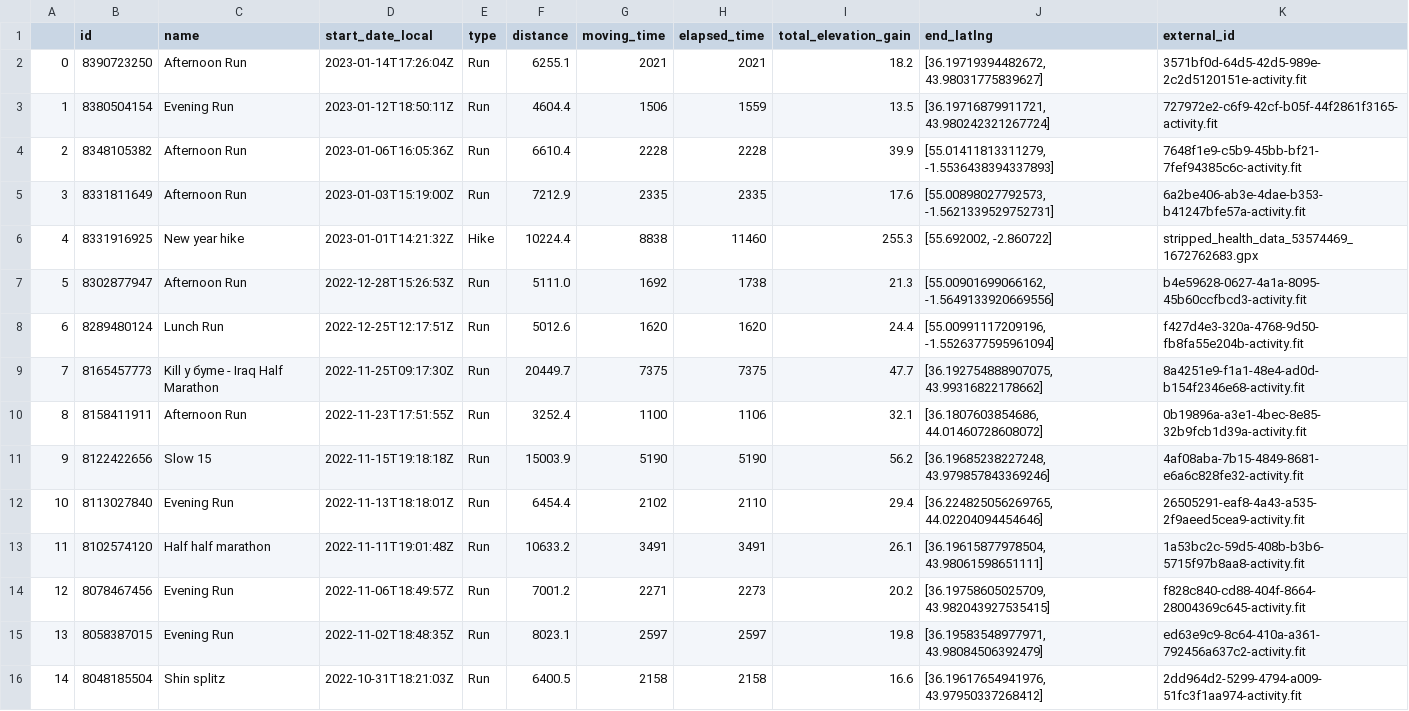
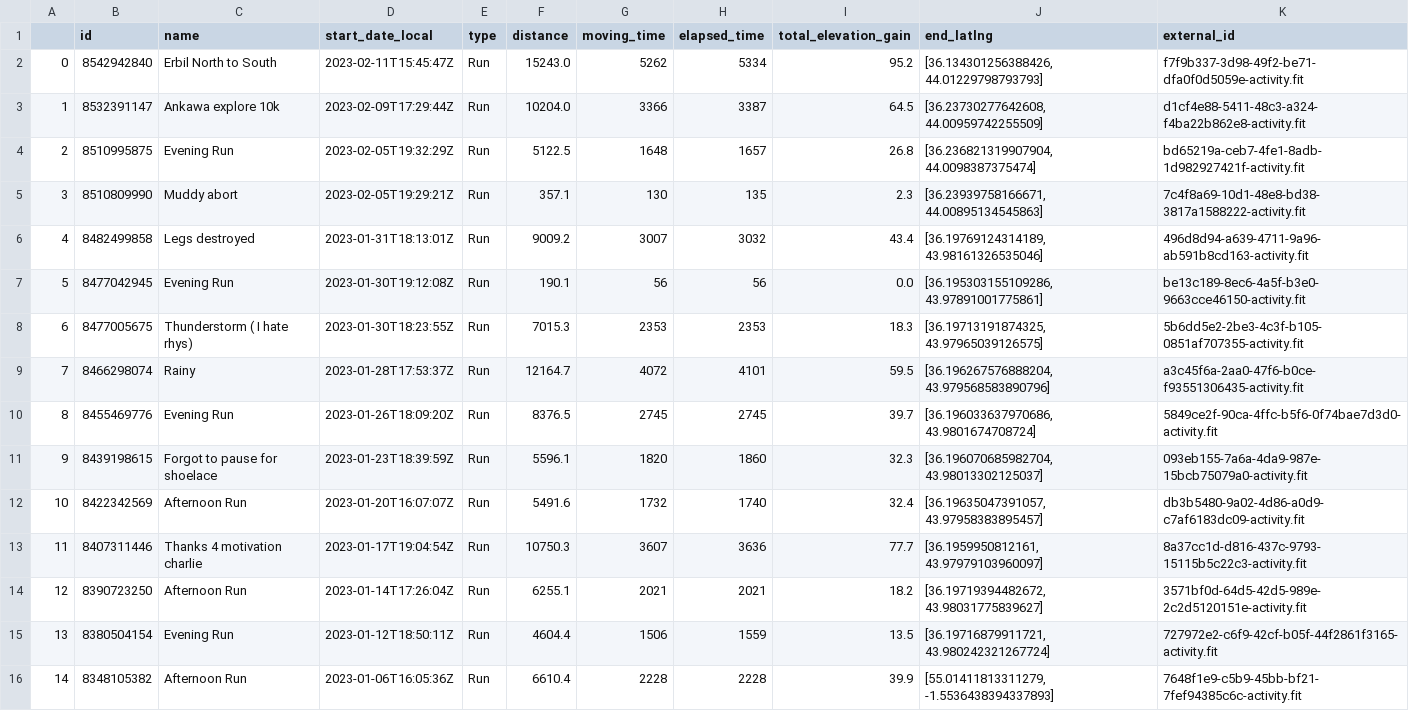
Before and after one commit to CharlieBatchelor/NugRunClub, a CSV file: activities/matthewActivities.csv, drawn as a sheet; only a part is shown; the shorter side is filled out with more unchanged rows; addresses are those after the commit; the diff names each change by its address in the sheet, - before the commit and + after, or states it on an @@ line.

```diff
--- a/activities/matthewActivities.csv
+++ b/activities/matthewActivities.csv
+row 2: 0 | 8542942840 | Erbil North to South | 2023-02-11T15:45:47Z | Run | 15243.0 | 5262 | 5334 | 95.2 | [36.134301256388426, 44.01229798793793] | f7f9b337-3d98-49f2-be71-dfa0f0d5059e-activity.fit
+row 3: 1 | 8532391147 | Ankawa explore 10k | 2023-02-09T17:29:44Z | Run | 10204.0 | 3366 | 3387 | 64.5 | [36.23730277642608, 44.00959742255509] | d1cf4e88-5411-48c3-a324-f4ba22b862e8-activity.fit
+row 4: 2 | 8510995875 | Evening Run | 2023-02-05T19:32:29Z | Run | 5122.5 | 1648 | 1657 | 26.8 | [36.236821319907904, 44.0098387375474] | bd65219a-ceb7-4fe1-8adb-1d982927421f-activity.fit
+row 5: 3 | 8510809990 | Muddy abort | 2023-02-05T19:29:21Z | Run | 357.1 | 130 | 135 | 2.3 | [36.23939758166671, 44.00895134545863] | 7c4f8a69-10d1-48e8-bd38-3817a1588222-activity.fit
+row 6: 4 | 8482499858 | Legs destroyed | 2023-01-31T18:13:01Z | Run | 9009.2 | 3007 | 3032 | 43.4 | [36.19769124314189, 43.98161326535046] | 496d8d94-a639-4711-9a96-ab591b8cd163-activity.fit
+row 7: 5 | 8477042945 | Evening Run | 2023-01-30T19:12:08Z | Run | 190.1 | 56 | 56 | 0.0 | [36.195303155109286, 43.97891001775861] | be13c189-8ec6-4a5f-b3e0-9663cce46150-activity.fit
+row 8: 6 | 8477005675 | Thunderstorm ( I hate rhys) | 2023-01-30T18:23:55Z | Run | 7015.3 | 2353 | 2353 | 18.3 | [36.19713191874325, 43.97965039126575] | 5b6dd5e2-2be3-4c3f-b105-0851af707355-activity.fit
+row 9: 7 | 8466298074 | Rainy | 2023-01-28T17:53:37Z | Run | 12164.7 | 4072 | 4101 | 59.5 | [36.196267576888204, 43.979568583890796] | a3c45f6a-2aa0-47f6-b0ce-f93551306435-activity.fit
+row 10: 8 | 8455469776 | Evening Run | 2023-01-26T18:09:20Z | Run | 8376.5 | 2745 | 2745 | 39.7 | [36.196033637970686, 43.9801674708724] | 5849ce2f-90ca-4ffc-b5f6-0f74bae7d3d0-activity.fit
+row 11: 9 | 8439198615 | Forgot to pause for shoelace | 2023-01-23T18:39:59Z | Run | 5596.1 | 1820 | 1860 | 32.3 | [36.196070685982704, 43.98013302125037] | 093eb155-7a6a-4da9-987e-15bcb75079a0-activity.fit
+row 12: 10 | 8422342569 | Afternoon Run | 2023-01-20T16:07:07Z | Run | 5491.6 | 1732 | 1740 | 32.4 | [36.19635047391057, 43.97958383895457] | db3b5480-9a02-4d86-a0d9-c7af6183dc09-activity.fit
+row 13: 11 | 8407311446 | Thanks 4 motivation charlie | 2023-01-17T19:04:54Z | Run | 10750.3 | 3607 | 3636 | 77.7 | [36.1959950812161, 43.97979103960097] | 8a37cc1d-d816-437c-9793-15115b5c22c3-activity.fit
@@ column A renumbered from row 14 down @@
```
Also changed, not shown: activities/charlieActivities.csv, activities/finchActivities.csv, 9 other files.
